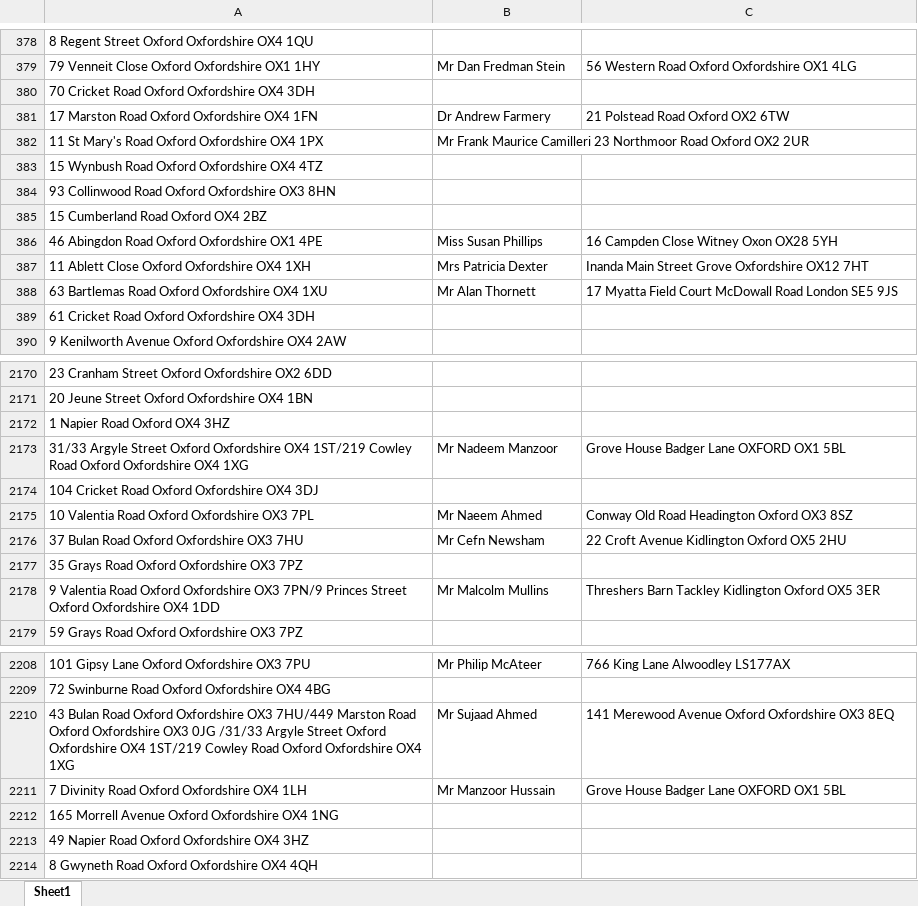
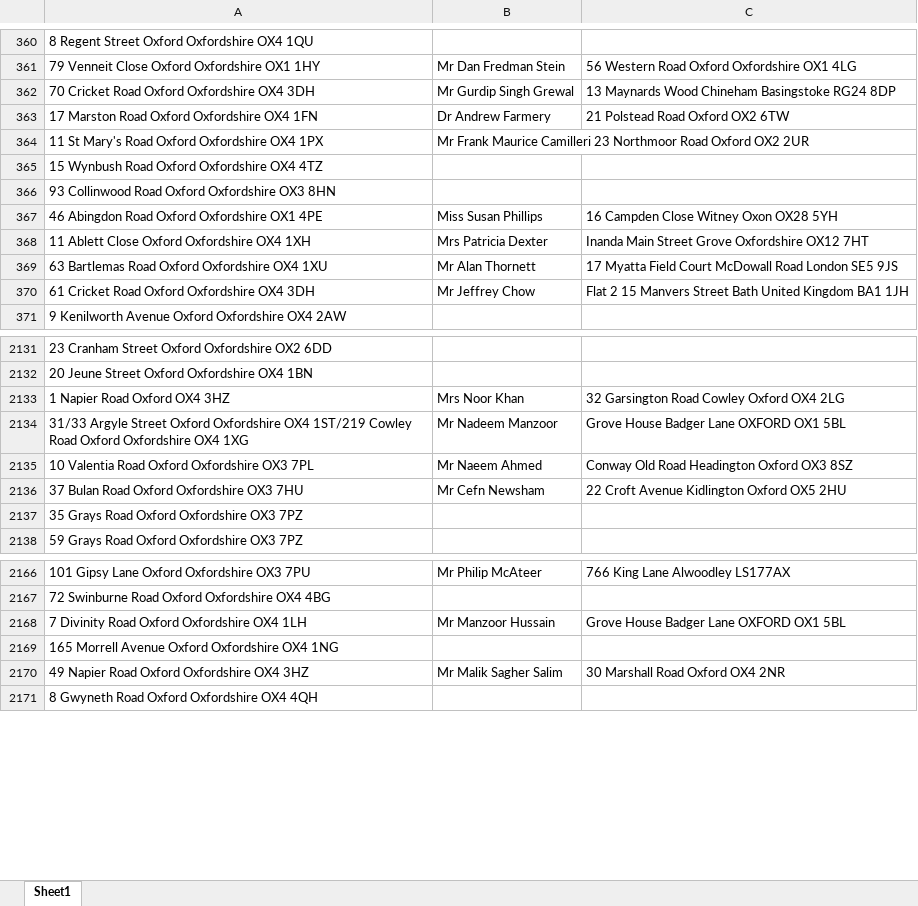
Before and after one commit to uach2016/complete-list, an Excel workbook: HMO list right extension.xlsx, sheet Sheet1, drawn as a sheet; only a part is shown, gaps mark what is left out; values as stored, in another font and other column widths than the file's, no borders; conditional formats and table styles not drawn; removed rows and columns are numbered as before the commit, all else as after; the diff covers the shown part only; the diff names each change by its address in the sheet, - before the commit and + after, or states it on an @@ line.

```diff
--- a/HMO list right extension.xlsx (sheet Sheet1)
+++ b/HMO list right extension.xlsx (sheet Sheet1)
-B362: (empty)
+B362: Mr Gurdip Singh Grewal
-C362: (empty)
+C362: 13 Maynards Wood Chineham Basingstoke RG24 8DP
-row 385: 15 Cumberland Road Oxford OX4 2BZ
-B370: (empty)
+B370: Mr Jeffrey Chow
-C370: (empty)
+C370: Flat 2 15 Manvers Street Bath United Kingdom BA1 1JH
-B2133: (empty)
+B2133: Mrs Noor Khan
-C2133: (empty)
+C2133: 32 Garsington Road Cowley Oxford OX4 2LG
-row 2174: 104 Cricket Road Oxford Oxfordshire OX4 3DJ
-row 2178: 9 Valentia Road Oxford Oxfordshire OX3 7PN/9 Princes Street Oxford Oxfordshire OX4 1DD | Mr Malcolm Mullins | Threshers Barn Tackley Kidlington Oxford OX5 3ER
-row 2210: 43 Bulan Road Oxford Oxfordshire OX3 7HU/449 Marston Road Oxford Oxfordshire OX3 0JG /31/33 Argyle Street Oxford Oxfordshire OX4 1ST/219 Cowley Road Oxford Oxfordshire OX4 1XG | Mr Sujaad Ahmed | 141 Merewood Avenue Oxford Oxfordshire OX3 8EQ
-B2170: (empty)
+B2170: Mr Malik Sagher Salim
-C2170: (empty)
+C2170: 30 Marshall Road Oxford OX4 2NR
```
Also changed, not shown: 4 added rows, 45 removed rows and 100 edited cells elsewhere in this sheet.
